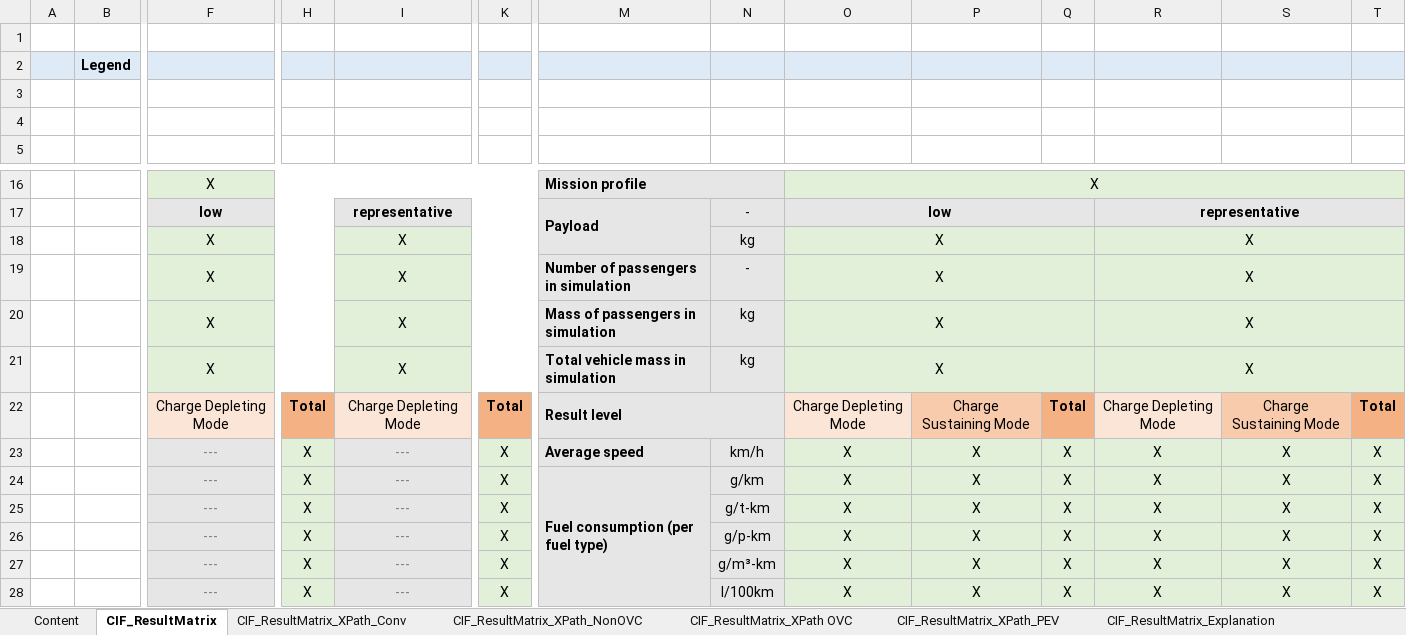
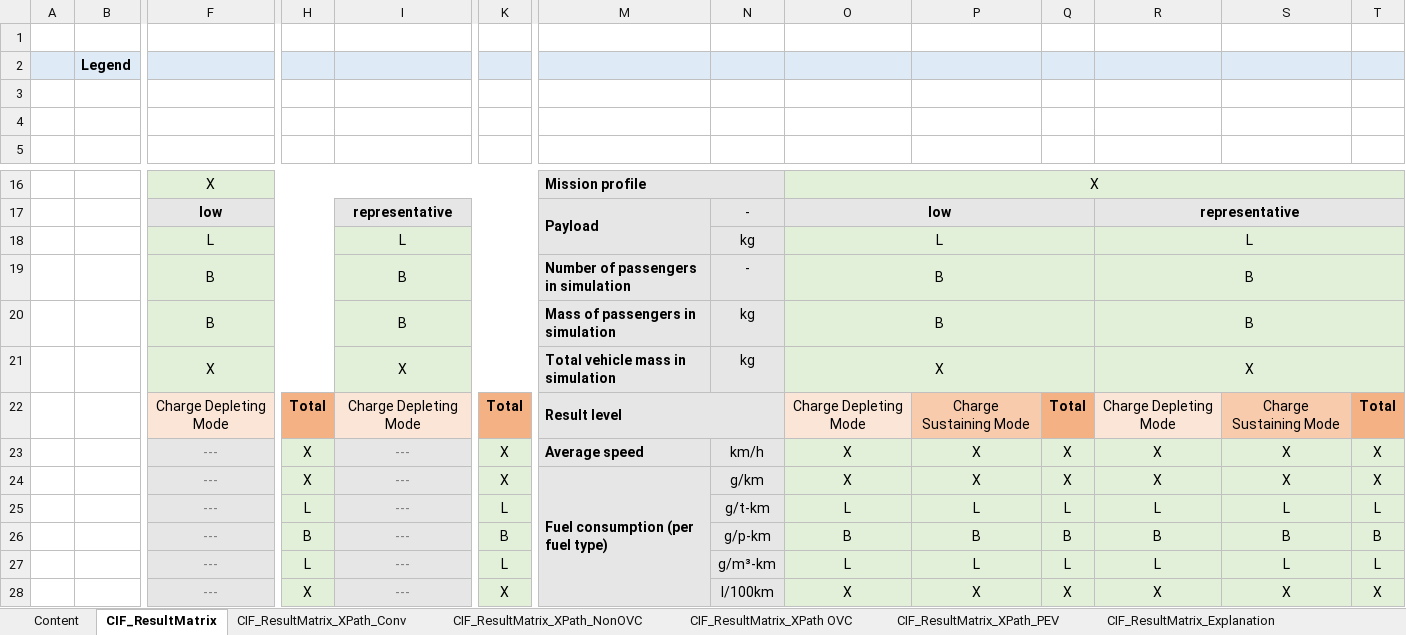
Before and after one commit to tanawadeatharva/BharatVECTO, an Excel workbook: Documentation/XML/Documentation_OfficialResults_2ndAmendment_20230425.xlsx, sheet CIF_ResultMatrix, drawn as a sheet; only a part is shown, gaps mark what is left out; values as stored, in another font and other column widths than the file's, no borders; removed rows and columns are numbered as before the commit, all else as after; rows hold the shown columns only; the diff covers the shown part only; the diff names each change by its address in the sheet, - before the commit and + after, or states it on an @@ line.

Commit message:
correcting entries for CIF results (overview table and XPaths)

```diff
--- a/Documentation/XML/Documentation_OfficialResults_2ndAmendment_20230425.xlsx (sheet CIF_ResultMatrix)
+++ b/Documentation/XML/Documentation_OfficialResults_2ndAmendment_20230425.xlsx (sheet CIF_ResultMatrix)
-row 4: (empty)
+row 4: (empty)
-row 18:  |  | X |  | X |  |  | kg | X |  |  | X
-row 19:  |  | X |  | X |  | Number of passengers in simulation | - | X |  |  | X
-row 20:  |  | X |  | X |  | Mass of passengers in simulation | kg | X |  |  | X
+row 18:  |  | L |  | L |  |  | kg | L |  |  | L
+row 19:  |  | B |  | B |  | Number of passengers in simulation | - | B |  |  | B
+row 20:  |  | B |  | B |  | Mass of passengers in simulation | kg | B |  |  | B
-H25: X
+H25: L
-K25: X
+K25: L
-O25: X
+O25: L
-P25: X
+P25: L
-Q25: X
+Q25: L
-R25: X
+R25: L
-S25: X
+S25: L
-T25: X
+T25: L
-H26: X
+H26: B
-K26: X
+K26: B
-O26: X
+O26: B
-P26: X
+P26: B
-Q26: X
+Q26: B
-R26: X
+R26: B
-S26: X
+S26: B
-T26: X
+T26: B
-H27: X
+H27: L
-K27: X
+K27: L
-O27: X
+O27: L
-P27: X
+P27: L
-Q27: X
+Q27: L
-R27: X
+R27: L
-S27: X
+S27: L
-T27: X
+T27: L
```
Also changed, not shown: 172 edited cells elsewhere in this sheet, sheet CIF_ResultMatrix_XPath OVC.
